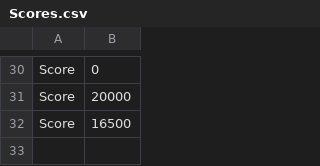
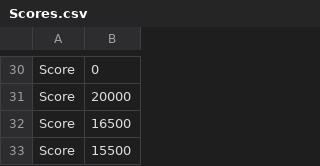
Before and after one commit to CC-Circle/kusa-kari, a CSV file: Assets/Scores.csv, drawn as a sheet; only a part is shown, gaps mark what is left out; the diff names each change by its address in the sheet, - before the commit and + after, or states it on an @@ line.

```diff
--- a/Assets/Scores.csv
+++ b/Assets/Scores.csv
+row 33: Score | 15500
```
Also changed, not shown: 3 other files.
